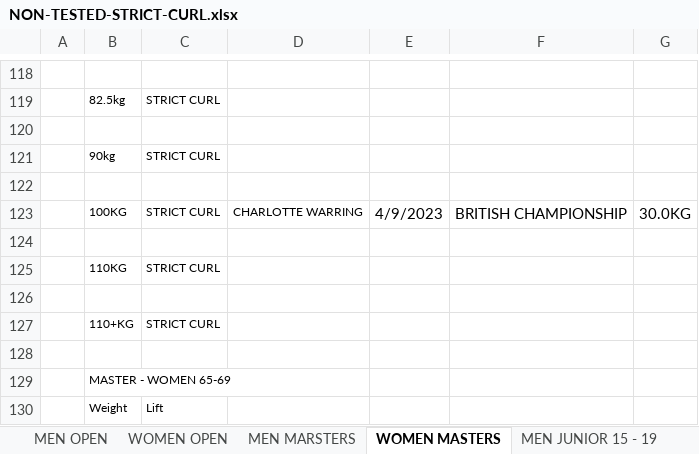
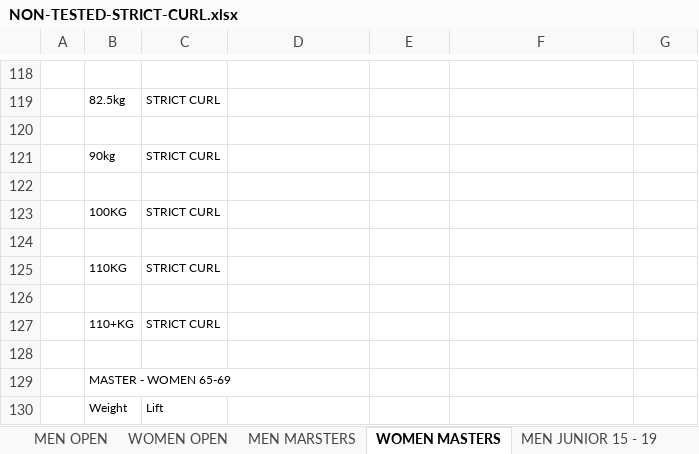
Before and after one commit to iamscottfreeman/bplf.co.uk, an Excel workbook: public/downloads/NON-TESTED-STRICT-CURL.xlsx, sheet WOMEN MASTERS, drawn as a sheet; only a part is shown, gaps mark what is left out; values as stored, in another font and other column widths than the file's, no borders; removed rows and columns are numbered as before the commit, all else as after; the diff names each change by its address in the sheet, - before the commit and + after, or states it on an @@ line.

```diff
--- a/public/downloads/NON-TESTED-STRICT-CURL.xlsx (sheet WOMEN MASTERS)
+++ b/public/downloads/NON-TESTED-STRICT-CURL.xlsx (sheet WOMEN MASTERS)
-row 123:  | 100KG | STRICT CURL | CHARLOTTE WARRING | 4/9/2023 | BRITISH CHAMPIONSHIP | 30.0KG
+row 123:  | 100KG | STRICT CURL
```
Also changed, not shown: sheet MEN MARSTERS, sheet MEN OPEN, sheet WOMEN OPEN, sheet WOMEN JUNIOR 15 -19, other sheet tabs, public/downloads/NON-TESTED-CLASSIC-RAW-SINGLE-LIFTS.xlsx, public/downloads/NON-TESTED-FP-RAW.xlsx, 8 other files.
